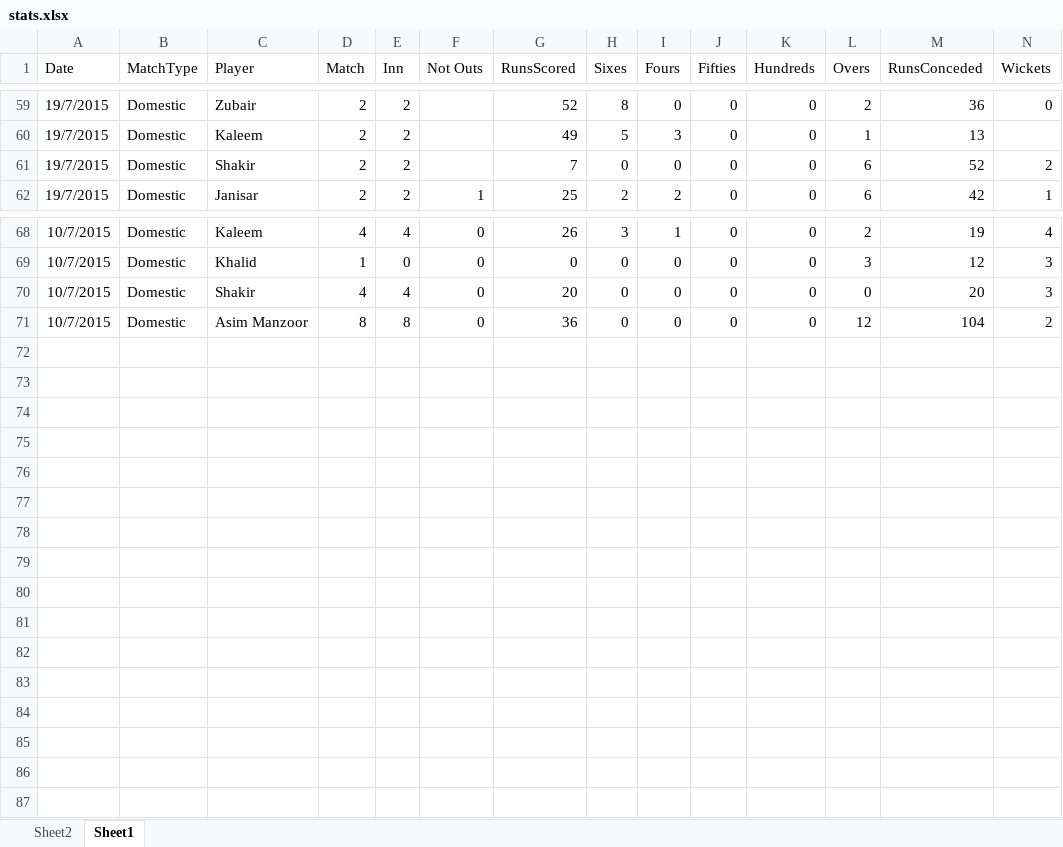
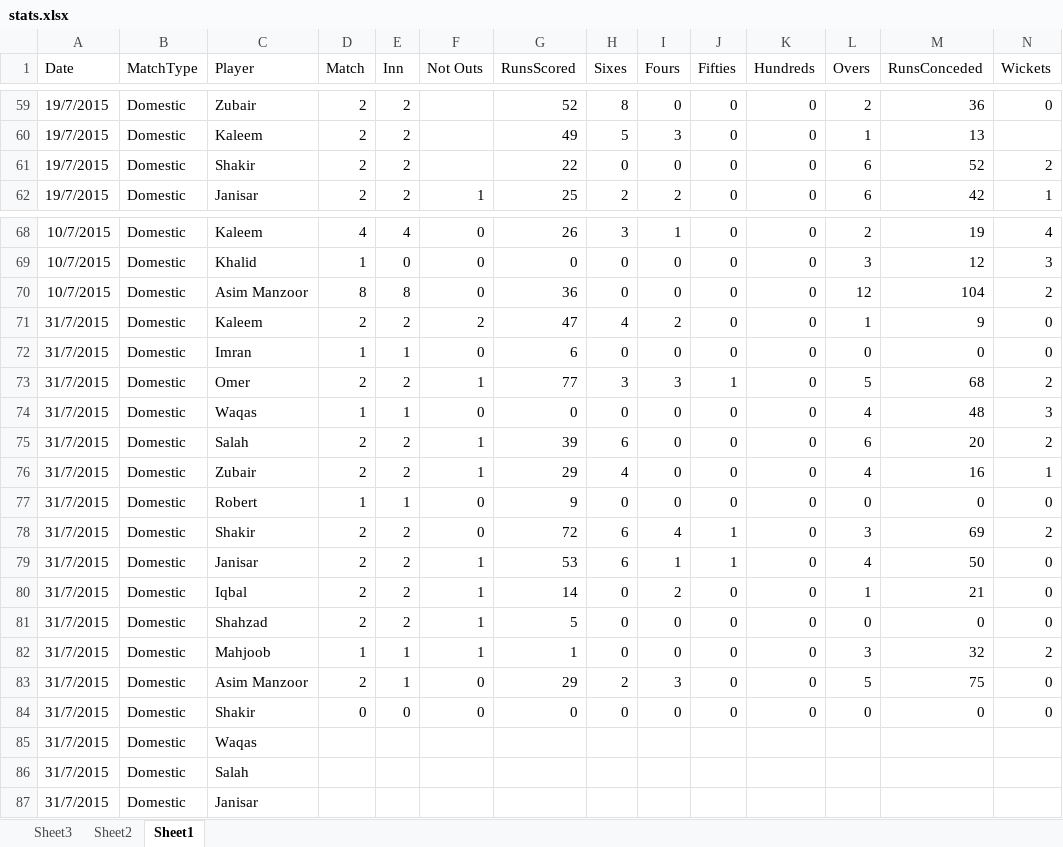
Before and after one commit to kaleemnet/pakcricketjo, an Excel workbook: stats/stats.xlsx, sheet Sheet1, drawn as a sheet; only a part is shown, gaps mark what is left out; values as stored, in another font and other column widths than the file's, no borders; table styles not drawn; removed rows and columns are numbered as before the commit, all else as after; rows hold the shown columns only; the diff names each change by its address in the sheet, - before the commit and + after, or states it on an @@ line.

```diff
--- a/stats/stats.xlsx (sheet Sheet1)
+++ b/stats/stats.xlsx (sheet Sheet1)
+sheet tab: Sheet3
-G61 (RunsScored): 7
+G61 (RunsScored): 22
-row 70: 10/7/2015 | Domestic | Shakir | 4 | 4 | 0 | 20 | 0 | 0 | 0 | 0 | 0 | 20 | 3
+row 71: 31/7/2015 | Domestic | Kaleem | 2 | 2 | 2 | 47 | 4 | 2 | 0 | 0 | 1 | 9 | 0
+row 72: 31/7/2015 | Domestic | Imran | 1 | 1 | 0 | 6 | 0 | 0 | 0 | 0 | 0 | 0 | 0
+row 73: 31/7/2015 | Domestic | Omer | 2 | 2 | 1 | 77 | 3 | 3 | 1 | 0 | 5 | 68 | 2
+row 74: 31/7/2015 | Domestic | Waqas | 1 | 1 | 0 | 0 | 0 | 0 | 0 | 0 | 4 | 48 | 3
+row 75: 31/7/2015 | Domestic | Salah | 2 | 2 | 1 | 39 | 6 | 0 | 0 | 0 | 6 | 20 | 2
+row 76: 31/7/2015 | Domestic | Zubair | 2 | 2 | 1 | 29 | 4 | 0 | 0 | 0 | 4 | 16 | 1
+row 77: 31/7/2015 | Domestic | Robert | 1 | 1 | 0 | 9 | 0 | 0 | 0 | 0 | 0 | 0 | 0
+row 78: 31/7/2015 | Domestic | Shakir | 2 | 2 | 0 | 72 | 6 | 4 | 1 | 0 | 3 | 69 | 2
+row 79: 31/7/2015 | Domestic | Janisar | 2 | 2 | 1 | 53 | 6 | 1 | 1 | 0 | 4 | 50 | 0
+row 80: 31/7/2015 | Domestic | Iqbal | 2 | 2 | 1 | 14 | 0 | 2 | 0 | 0 | 1 | 21 | 0
+row 81: 31/7/2015 | Domestic | Shahzad | 2 | 2 | 1 | 5 | 0 | 0 | 0 | 0 | 0 | 0 | 0
+row 82: 31/7/2015 | Domestic | Mahjoob | 1 | 1 | 1 | 1 | 0 | 0 | 0 | 0 | 3 | 32 | 2
+row 83: 31/7/2015 | Domestic | Asim Manzoor | 2 | 1 | 0 | 29 | 2 | 3 | 0 | 0 | 5 | 75 | 0
+row 84: 31/7/2015 | Domestic | Shakir | 0 | 0 | 0 | 0 | 0 | 0 | 0 | 0 | 0 | 0 | 0
+row 85: 31/7/2015 | Domestic | Waqas
+row 86: 31/7/2015 | Domestic | Salah
+row 87: 31/7/2015 | Domestic | Janisar
```
Also changed, not shown: sheet Sheet2, 5 other files.
